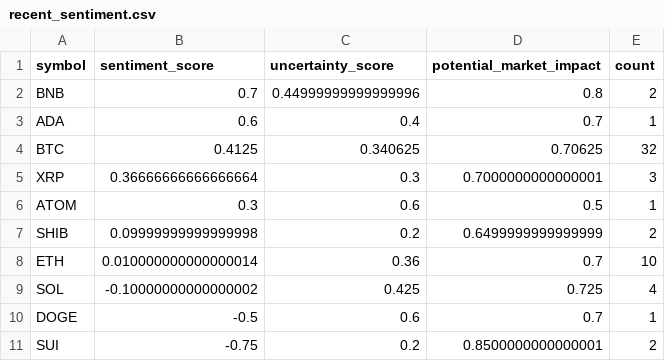
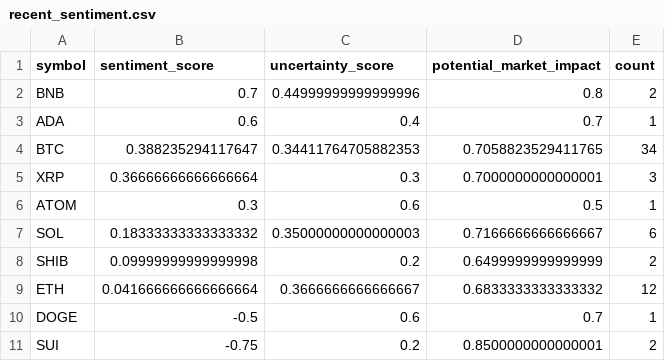
Before and after one commit to vd1371/vd1371.github.io, a CSV file: data/projects/recent_sentiment.csv, drawn as a sheet.

Commit message:
Update sentiment analysis

```diff
--- a/data/projects/recent_sentiment.csv
+++ b/data/projects/recent_sentiment.csv
@@ -3,8 +3,8 @@ BNB,0.7,0.44999999999999996,0.8,2
 ADA,0.6,0.4,0.7,1
-BTC,0.4125,0.340625,0.70625,32
+BTC,0.388235294117647,0.34411764705882353,0.7058823529411765,34
 XRP,0.36666666666666664,0.3,0.7000000000000001,3
 ATOM,0.3,0.6,0.5,1
+SOL,0.18333333333333332,0.35000000000000003,0.7166666666666667,6
 SHIB,0.09999999999999998,0.2,0.6499999999999999,2
-ETH,0.010000000000000014,0.36,0.7,10
-SOL,-0.10000000000000002,0.425,0.725,4
+ETH,0.041666666666666664,0.3666666666666667,0.6833333333333332,12
 DOGE,-0.5,0.6,0.7,1
```
Also changed, not shown: 1 other file.
